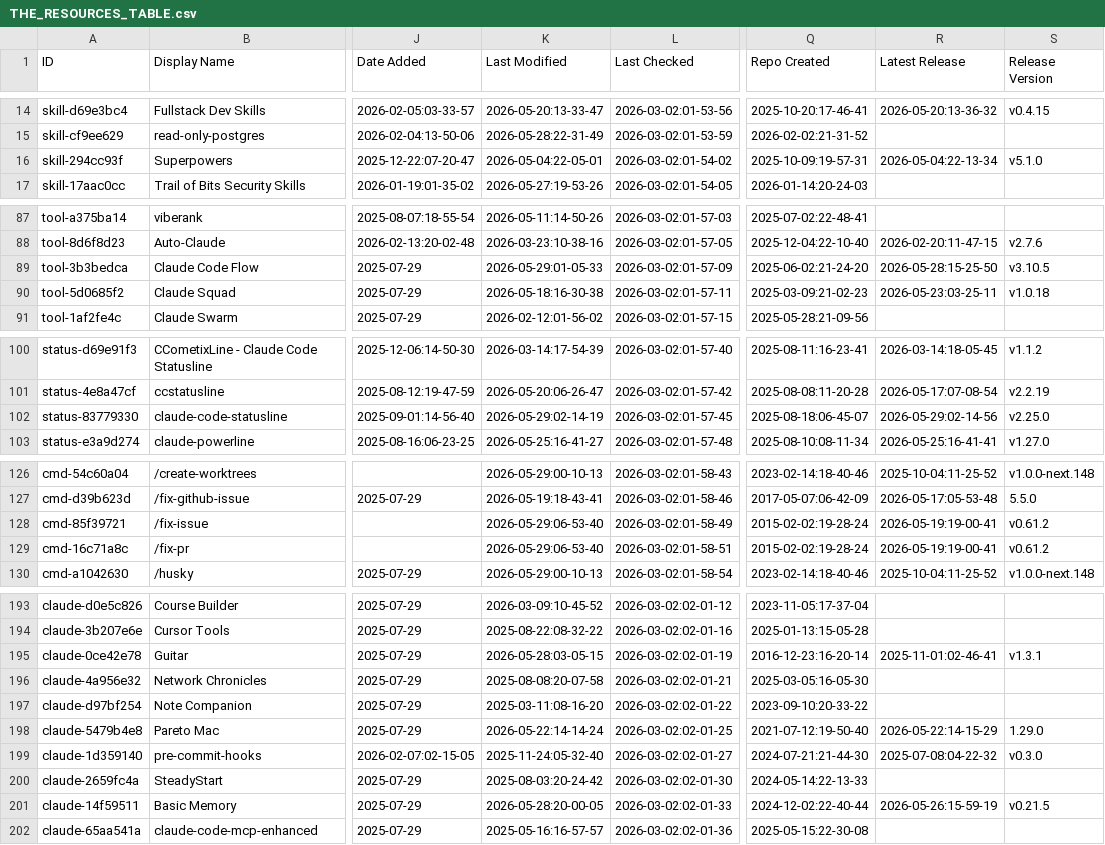
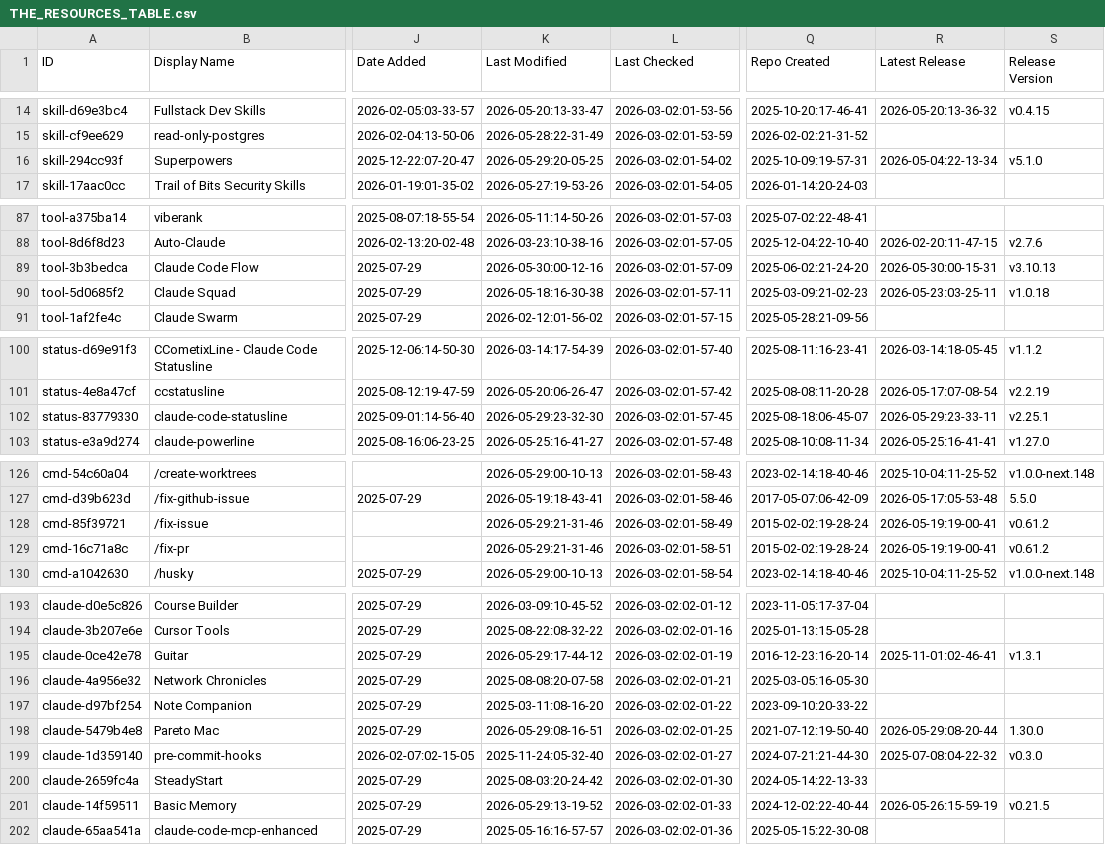
Before and after one commit to vex0rian/awesome-claude-code, a CSV file: THE_RESOURCES_TABLE.csv, drawn as a sheet; only a part is shown, gaps mark what is left out; the diff covers the shown part only; the diff names each change by its address in the sheet, - before the commit and + after, or states it on an @@ line.

```diff
--- a/THE_RESOURCES_TABLE.csv
+++ b/THE_RESOURCES_TABLE.csv
-K16 (Last Modified): 2026-05-04:22-05-01
+K16 (Last Modified): 2026-05-29:20-05-25
-K89 (Last Modified): 2026-05-29:01-05-33
+K89 (Last Modified): 2026-05-30:00-12-16
-R89 (Latest Release): 2026-05-28:15-25-50
+R89 (Latest Release): 2026-05-30:00-15-31
-S89 (Release Version): v3.10.5
+S89 (Release Version): v3.10.13
-K102 (Last Modified): 2026-05-29:02-14-19
+K102 (Last Modified): 2026-05-29:23-32-30
-R102 (Latest Release): 2026-05-29:02-14-56
+R102 (Latest Release): 2026-05-29:23-33-11
-S102 (Release Version): v2.25.0
+S102 (Release Version): v2.25.1
-K128:K129 (Last Modified): 2026-05-29:06-53-40
+K128:K129 (Last Modified): 2026-05-29:21-31-46
-K195 (Last Modified): 2026-05-28:03-05-15
+K195 (Last Modified): 2026-05-29:17-44-12
-K198 (Last Modified): 2026-05-22:14-14-24
+K198 (Last Modified): 2026-05-29:08-16-51
-R198 (Latest Release): 2026-05-22:14-15-29
+R198 (Latest Release): 2026-05-29:08-20-44
-S198 (Release Version): 1.29.0
+S198 (Release Version): 1.30.0
-K201 (Last Modified): 2026-05-28:20-00-05
+K201 (Last Modified): 2026-05-29:13-19-52
```
Also changed, not shown: 27 edited cells elsewhere in this file.
